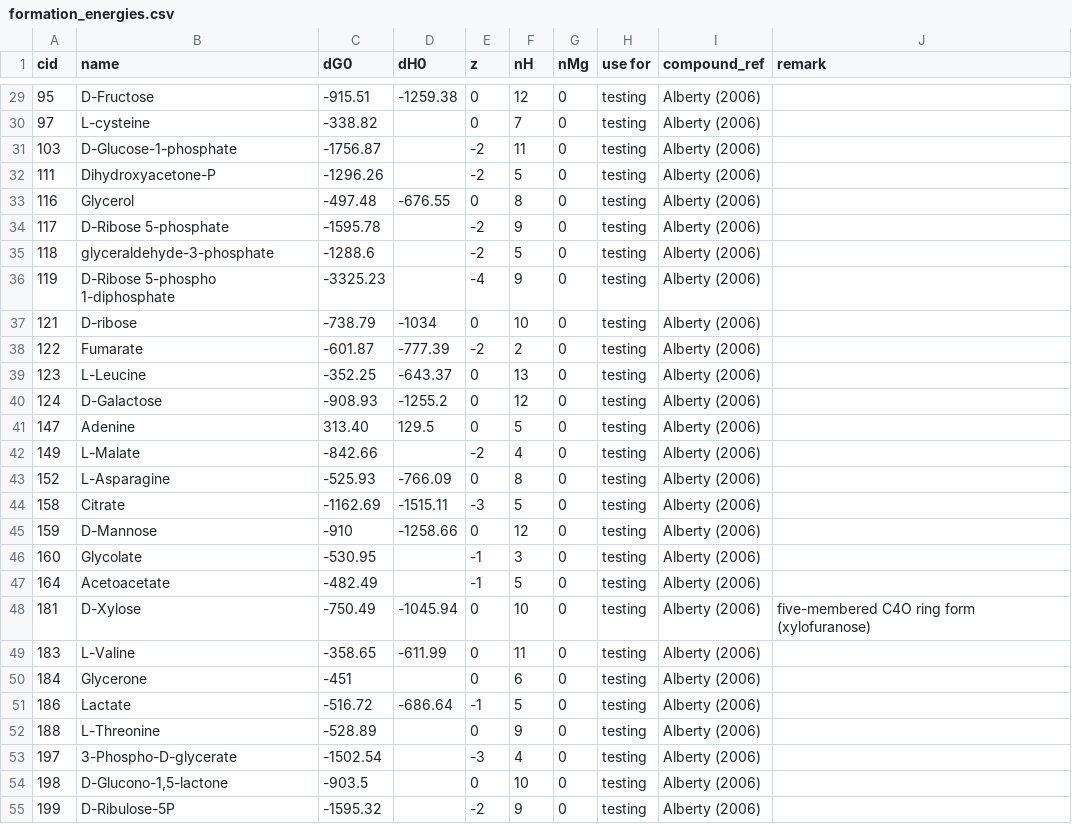
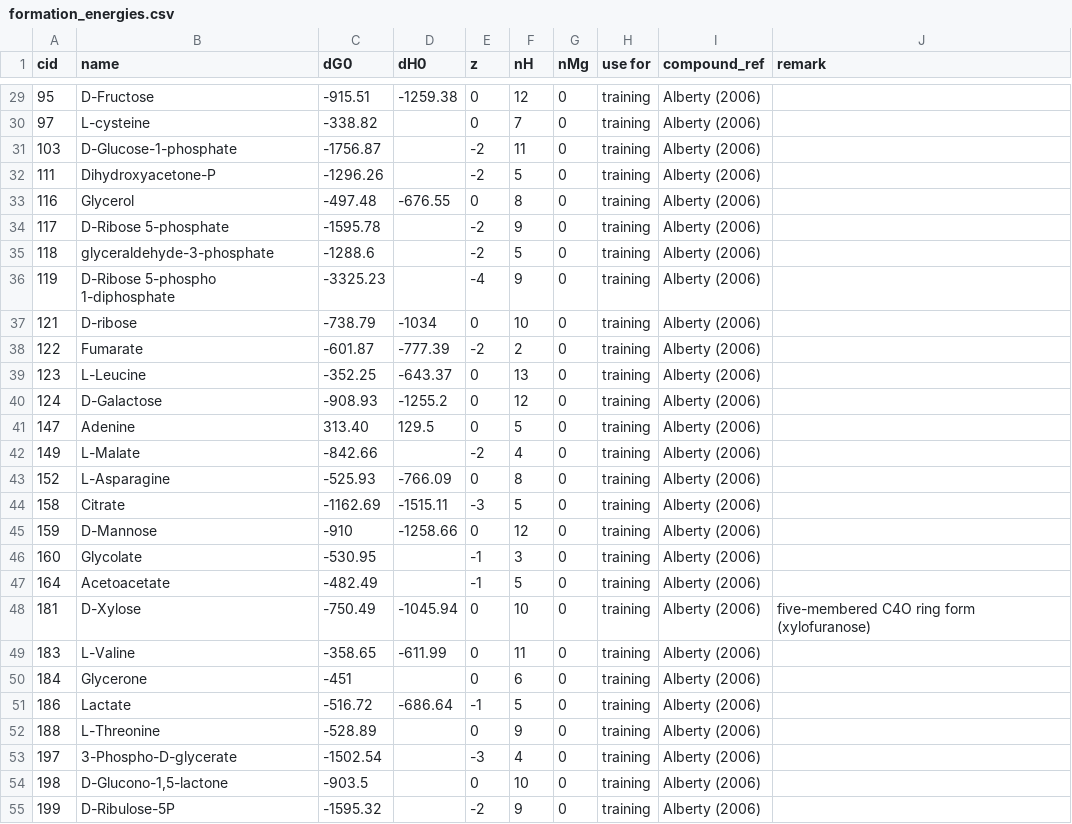
Before and after one commit to eladnoor/milo-lab, a CSV file: data/thermodynamics/formation_energies.csv, drawn as a sheet; only a part is shown, gaps mark what is left out; the diff covers the shown part only.

```diff
--- a/data/thermodynamics/formation_energies.csv
+++ b/data/thermodynamics/formation_energies.csv
@@ -29,27 +29,27 @@ cid,name,dG0,dH0,z,nH,nMg,"use for",compound_ref,remark
-95,D-Fructose,-915.51,-1259.38,0,12,0,testing,"Alberty (2006)",
-97,L-cysteine,-338.82,,0,7,0,testing,"Alberty (2006)",
-103,D-Glucose-1-phosphate,-1756.87,,-2,11,0,testing,"Alberty (2006)",
-111,Dihydroxyacetone-P,-1296.26,,-2,5,0,testing,"Alberty (2006)",
-116,Glycerol,-497.48,-676.55,0,8,0,testing,"Alberty (2006)",
-117,"D-Ribose 5-phosphate",-1595.78,,-2,9,0,testing,"Alberty (2006)",
-118,glyceraldehyde-3-phosphate,-1288.6,,-2,5,0,testing,"Alberty (2006)",
-119,"D-Ribose 5-phospho 1-diphosphate",-3325.23,,-4,9,0,testing,"Alberty (2006)",
-121,D-ribose,-738.79,-1034,0,10,0,testing,"Alberty (2006)",
-122,Fumarate,-601.87,-777.39,-2,2,0,testing,"Alberty (2006)",
-123,L-Leucine,-352.25,-643.37,0,13,0,testing,"Alberty (2006)",
-124,D-Galactose,-908.93,-1255.2,0,12,0,testing,"Alberty (2006)",
-147,Adenine,313.40,129.5,0,5,0,testing,"Alberty (2006)",
-149,L-Malate,-842.66,,-2,4,0,testing,"Alberty (2006)",
-152,L-Asparagine,-525.93,-766.09,0,8,0,testing,"Alberty (2006)",
-158,Citrate,-1162.69,-1515.11,-3,5,0,testing,"Alberty (2006)",
-159,D-Mannose,-910,-1258.66,0,12,0,testing,"Alberty (2006)",
-160,Glycolate,-530.95,,-1,3,0,testing,"Alberty (2006)",
-164,Acetoacetate,-482.49,,-1,5,0,testing,"Alberty (2006)",
-181,D-Xylose,-750.49,-1045.94,0,10,0,testing,"Alberty (2006)","five-membered C4O ring form (xylofuranose)"
-183,L-Valine,-358.65,-611.99,0,11,0,testing,"Alberty (2006)",
-184,Glycerone,-451,,0,6,0,testing,"Alberty (2006)",
-186,Lactate,-516.72,-686.64,-1,5,0,testing,"Alberty (2006)",
-188,L-Threonine,-528.89,,0,9,0,testing,"Alberty (2006)",
-197,3-Phospho-D-glycerate,-1502.54,,-3,4,0,testing,"Alberty (2006)",
-198,"D-Glucono-1,5-lactone",-903.5,,0,10,0,testing,"Alberty (2006)",
-199,D-Ribulose-5P,-1595.32,,-2,9,0,testing,"Alberty (2006)",
+95,D-Fructose,-915.51,-1259.38,0,12,0,training,"Alberty (2006)",
+97,L-cysteine,-338.82,,0,7,0,training,"Alberty (2006)",
+103,D-Glucose-1-phosphate,-1756.87,,-2,11,0,training,"Alberty (2006)",
+111,Dihydroxyacetone-P,-1296.26,,-2,5,0,training,"Alberty (2006)",
+116,Glycerol,-497.48,-676.55,0,8,0,training,"Alberty (2006)",
+117,"D-Ribose 5-phosphate",-1595.78,,-2,9,0,training,"Alberty (2006)",
+118,glyceraldehyde-3-phosphate,-1288.6,,-2,5,0,training,"Alberty (2006)",
+119,"D-Ribose 5-phospho 1-diphosphate",-3325.23,,-4,9,0,training,"Alberty (2006)",
+121,D-ribose,-738.79,-1034,0,10,0,training,"Alberty (2006)",
+122,Fumarate,-601.87,-777.39,-2,2,0,training,"Alberty (2006)",
+123,L-Leucine,-352.25,-643.37,0,13,0,training,"Alberty (2006)",
+124,D-Galactose,-908.93,-1255.2,0,12,0,training,"Alberty (2006)",
+147,Adenine,313.40,129.5,0,5,0,training,"Alberty (2006)",
+149,L-Malate,-842.66,,-2,4,0,training,"Alberty (2006)",
+152,L-Asparagine,-525.93,-766.09,0,8,0,training,"Alberty (2006)",
+158,Citrate,-1162.69,-1515.11,-3,5,0,training,"Alberty (2006)",
+159,D-Mannose,-910,-1258.66,0,12,0,training,"Alberty (2006)",
+160,Glycolate,-530.95,,-1,3,0,training,"Alberty (2006)",
+164,Acetoacetate,-482.49,,-1,5,0,training,"Alberty (2006)",
+181,D-Xylose,-750.49,-1045.94,0,10,0,training,"Alberty (2006)","five-membered C4O ring form (xylofuranose)"
+183,L-Valine,-358.65,-611.99,0,11,0,training,"Alberty (2006)",
+184,Glycerone,-451,,0,6,0,training,"Alberty (2006)",
+186,Lactate,-516.72,-686.64,-1,5,0,training,"Alberty (2006)",
+188,L-Threonine,-528.89,,0,9,0,training,"Alberty (2006)",
+197,3-Phospho-D-glycerate,-1502.54,,-3,4,0,training,"Alberty (2006)",
+198,"D-Glucono-1,5-lactone",-903.5,,0,10,0,training,"Alberty (2006)",
+199,D-Ribulose-5P,-1595.32,,-2,9,0,training,"Alberty (2006)",
```
Also changed, not shown: 90 edited cells elsewhere in this file, 2 other files.
